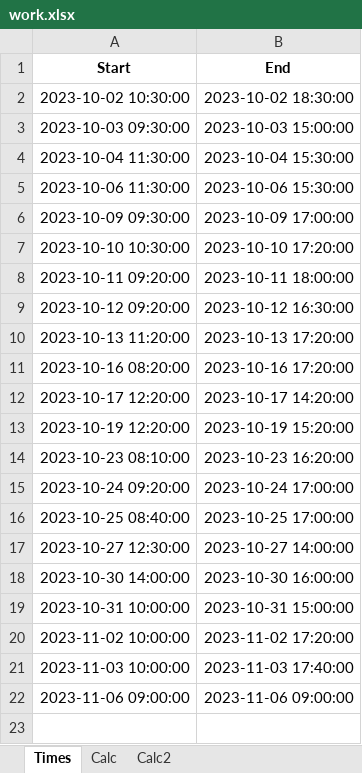
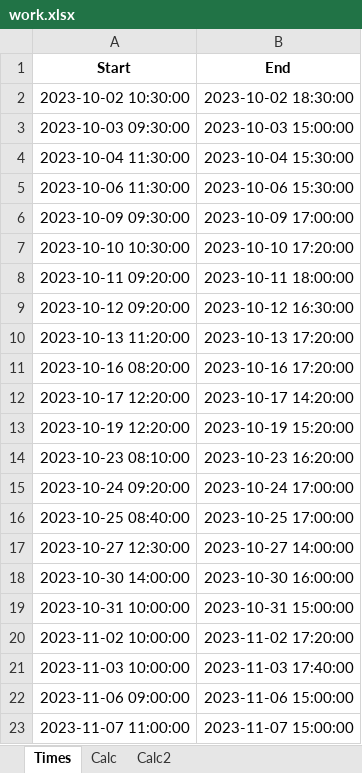
Before and after one commit to RealUranar/HiWi, an Excel workbook: work.xlsx, sheet Times, drawn as a sheet; values as stored, in another font and other column widths than the file's, no borders; the diff names each change by its address in the sheet, - before the commit and + after, or states it on an @@ line.

```diff
--- a/work.xlsx (sheet Times)
+++ b/work.xlsx (sheet Times)
-B22 (End): 2023-11-06 09:00:00
+B22 (End): 2023-11-06 15:00:00
+row 23: 2023-11-07 11:00:00 | 2023-11-07 15:00:00
```
Also changed, not shown: sheet Calc2, sheet Calc.
